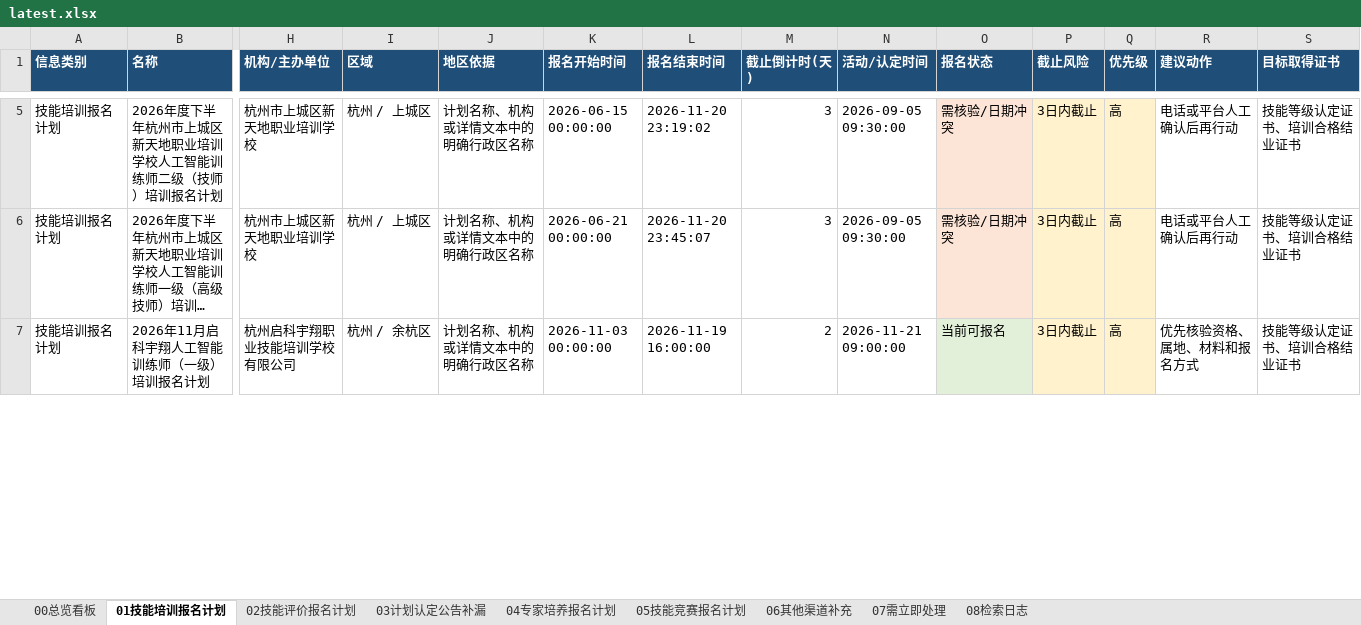
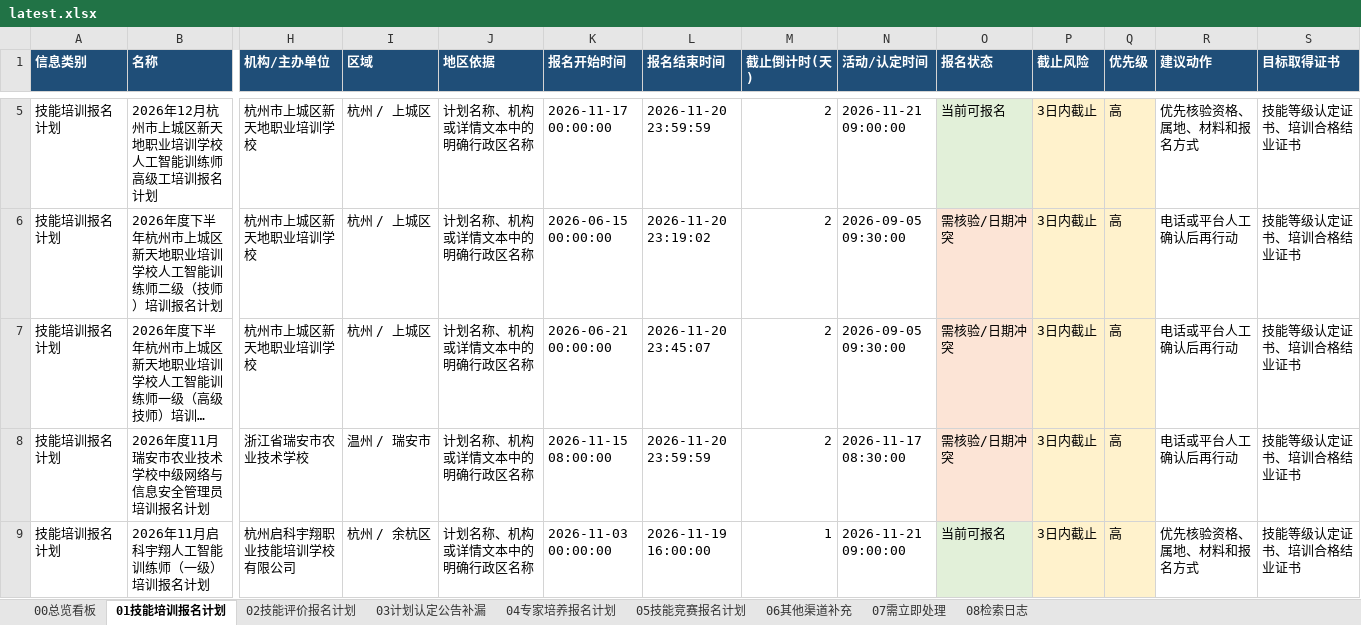
Before and after one commit to Juesann/zhejiang-skill-daily, an Excel workbook: latest.xlsx, sheet 01技能培训报名计划, drawn as a sheet; only a part is shown, gaps mark what is left out; long unchanged cells end in …; values as stored, in another font and other column widths than the file's, no borders; addresses are those after the commit; rows hold the shown columns only; the diff covers the shown part only; the diff names each change by its address in the sheet, - before the commit and + after, or states it on an @@ line.

```diff
--- a/latest.xlsx (sheet 01技能培训报名计划)
+++ b/latest.xlsx (sheet 01技能培训报名计划)
+row 5: 技能培训报名计划 | 2026年12月杭州市上城区新天地职业培训学校人工智能训练师高级工培训报名计划 | 杭州市上城区新天地职业培训学校 | 杭州 / 上城区 | 计划名称、机构或详情文本中的明确行政区名称 | 2026-11-17 00:00:00 | 2026-11-20 23:59:59 | 2 | 2026-11-21 09:00:00 | 当前可报名 | 3日内截止 | 高 | 优先核验资格、属地、材料和报名方式 | 技能等级认定证书、培训合格结业证书
-M6:M7 (截止倒计时(天)): 3
+M6:M7 (截止倒计时(天)): 2
+row 8: 技能培训报名计划 | 2026年度11月瑞安市农业技术学校中级网络与信息安全管理员培训报名计划 | 浙江省瑞安市农业技术学校 | 温州 / 瑞安市 | 计划名称、机构或详情文本中的明确行政区名称 | 2026-11-15 08:00:00 | 2026-11-20 23:59:59 | 2 | 2026-11-17 08:30:00 | 需核验/日期冲突 | 3日内截止 | 高 | 电话或平台人工确认后再行动 | 技能等级认定证书、培训合格结业证书
-M9 (截止倒计时(天)): 2
+M9 (截止倒计时(天)): 1
```
Also changed, not shown: 7 added rows, 6 removed rows, 136 edited cells and cell formats elsewhere in this sheet, sheet 02技能评价报名计划, sheet 07需立即处理, sheet 08检索日志, sheet 00总览看板, sheet 05技能竞赛报名计划, 3 other files.
